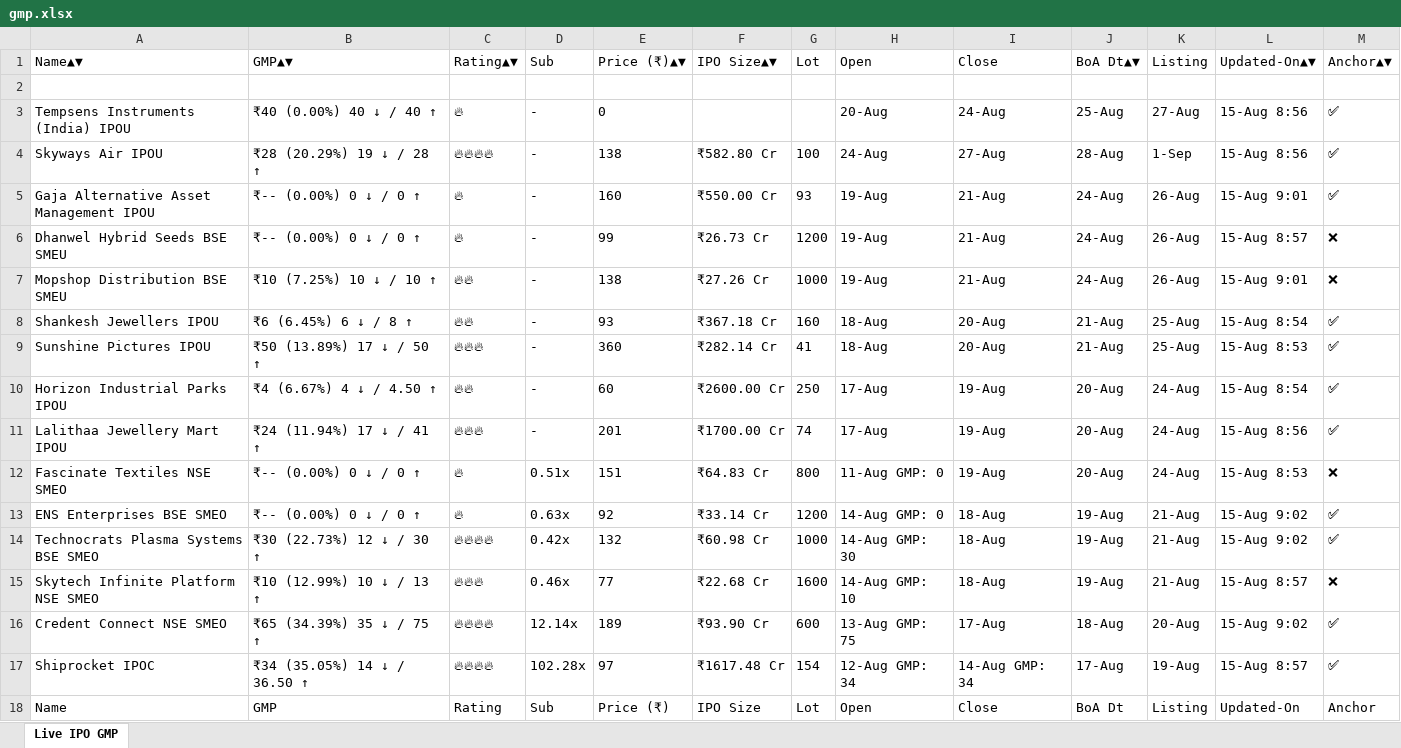
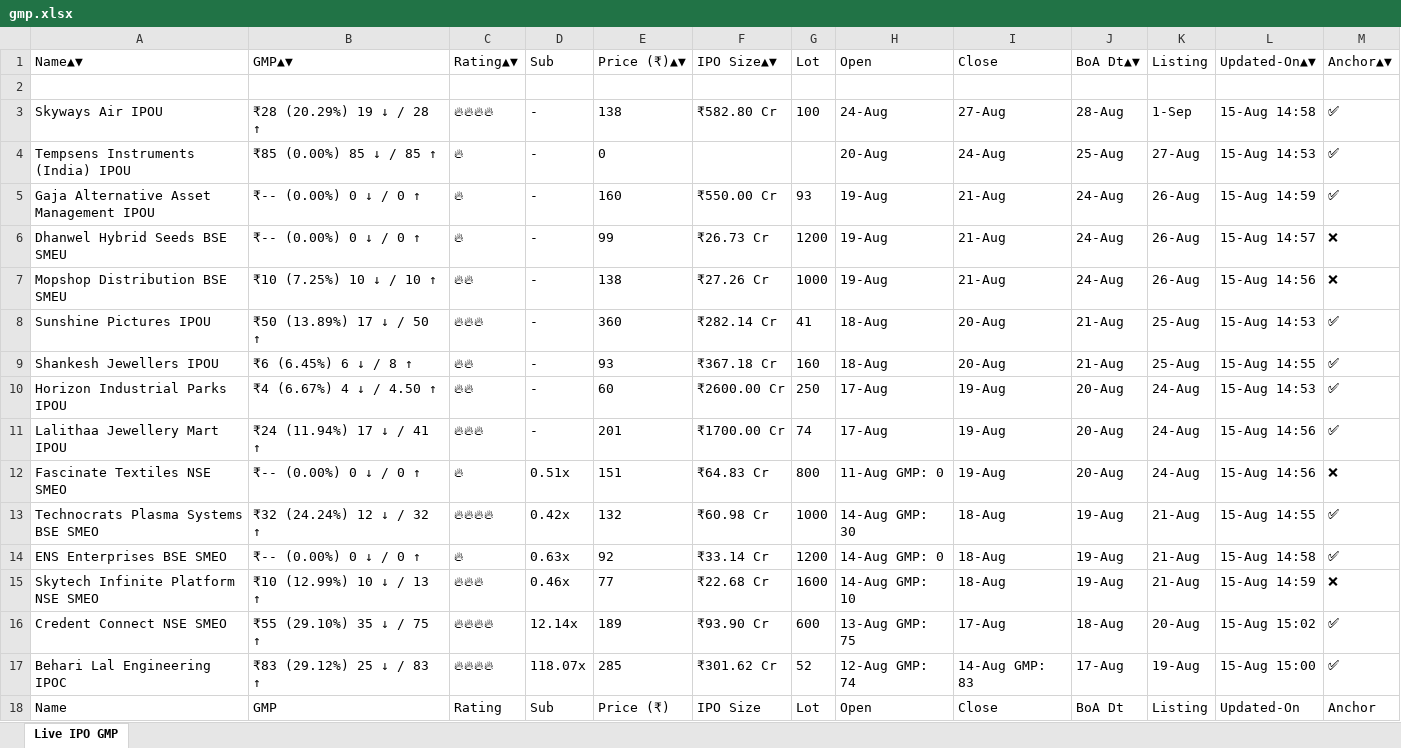
Before and after one commit to ayushpdkushwaha1/ipo-gmp-bot, an Excel workbook: files/gmp.xlsx, sheet Live IPO GMP, drawn as a sheet; only a part is shown; values as stored, in another font and other column widths than the file's, no borders; removed rows and columns are numbered as before the commit, all else as after; the diff covers the shown part only; the diff names each change by its address in the sheet, - before the commit and + after, or states it on an @@ line.

```diff
--- a/files/gmp.xlsx (sheet Live IPO GMP)
+++ b/files/gmp.xlsx (sheet Live IPO GMP)
-row 3: Tempsens Instruments (India) IPOU | ₹40 (0.00%) 40 ↓ / 40 ↑ | 🔥 | - | 0 |  |  | 20-Aug | 24-Aug | 25-Aug | 27-Aug | 15-Aug 8:56 | ✅
-L3: 15-Aug 8:56
+L3: 15-Aug 14:58
+row 4: Tempsens Instruments (India) IPOU | ₹85 (0.00%) 85 ↓ / 85 ↑ | 🔥 | - | 0 |  |  | 20-Aug | 24-Aug | 25-Aug | 27-Aug | 15-Aug 14:53 | ✅
-L5: 15-Aug 9:01
+L5: 15-Aug 14:59
-L6: 15-Aug 8:57
+L6: 15-Aug 14:57
-L7: 15-Aug 9:01
+L7: 15-Aug 14:56
-row 8: Shankesh Jewellers IPOU | ₹6 (6.45%) 6 ↓ / 8 ↑ | 🔥🔥 | - | 93 | ₹367.18 Cr | 160 | 18-Aug | 20-Aug | 21-Aug | 25-Aug | 15-Aug 8:54 | ✅
-L8: 15-Aug 8:53
+L8: 15-Aug 14:53
+row 9: Shankesh Jewellers IPOU | ₹6 (6.45%) 6 ↓ / 8 ↑ | 🔥🔥 | - | 93 | ₹367.18 Cr | 160 | 18-Aug | 20-Aug | 21-Aug | 25-Aug | 15-Aug 14:55 | ✅
-L10: 15-Aug 8:54
+L10: 15-Aug 14:53
-L11: 15-Aug 8:56
+L11: 15-Aug 14:56
-L12: 15-Aug 8:53
+L12: 15-Aug 14:56
+row 13: Technocrats Plasma Systems BSE SMEO | ₹32 (24.24%) 12 ↓ / 32 ↑ | 🔥🔥🔥🔥 | 0.42x | 132 | ₹60.98 Cr | 1000 | 14-Aug GMP: 30 | 18-Aug | 19-Aug | 21-Aug | 15-Aug 14:55 | ✅
-L14: 15-Aug 9:02
+L14: 15-Aug 14:58
-row 14: Technocrats Plasma Systems BSE SMEO | ₹30 (22.73%) 12 ↓ / 30 ↑ | 🔥🔥🔥🔥 | 0.42x | 132 | ₹60.98 Cr | 1000 | 14-Aug GMP: 30 | 18-Aug | 19-Aug | 21-Aug | 15-Aug 9:02 | ✅
-L15: 15-Aug 8:57
+L15: 15-Aug 14:59
-B16: ₹65 (34.39%) 35 ↓ / 75 ↑
+B16: ₹55 (29.10%) 35 ↓ / 75 ↑
-L16: 15-Aug 9:02
+L16: 15-Aug 15:02
-A17: Shiprocket IPOC
+A17: Behari Lal Engineering IPOC
-B17: ₹34 (35.05%) 14 ↓ / 36.50 ↑
+B17: ₹83 (29.12%) 25 ↓ / 83 ↑
-D17: 102.28x
+D17: 118.07x
-E17: 97
+E17: 285
-F17: ₹1617.48 Cr
+F17: ₹301.62 Cr
-G17: 154
+G17: 52
-H17: 12-Aug GMP: 34
+H17: 12-Aug GMP: 74
-I17: 14-Aug GMP: 34
+I17: 14-Aug GMP: 83
-L17: 15-Aug 8:57
+L17: 15-Aug 15:00
```
Also changed, not shown: 2 added rows, 2 removed rows, 2 moved rows and 15 edited cells elsewhere in this sheet, files/Mainboard_IPOs.xlsx, files/SME_IPOs.xlsx, 2 other files.
